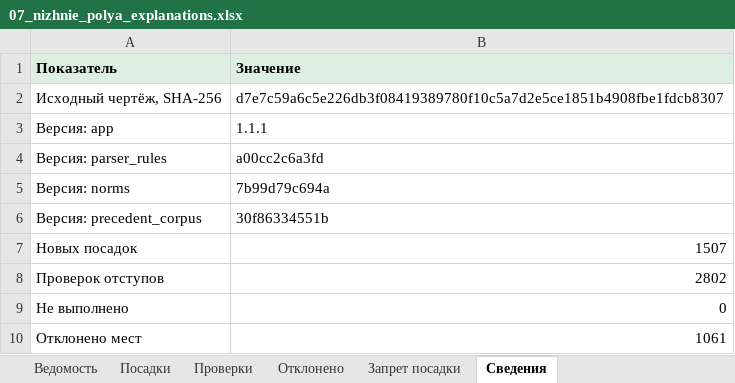
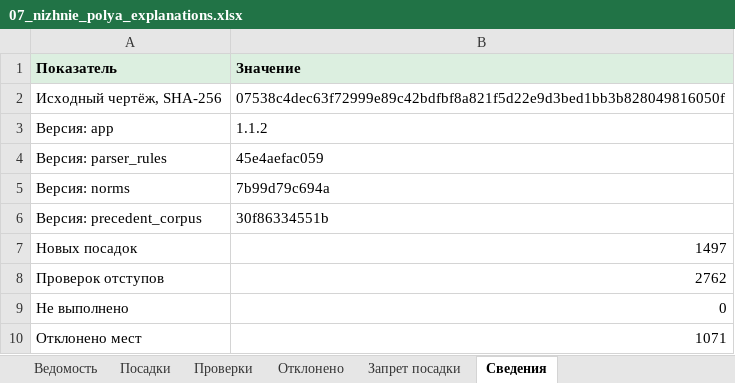
Before and after one commit to Artem-Kornilov-pro/GreenCity, an Excel workbook: examples/07_nizhnie_polya/07_nizhnie_polya_explanations.xlsx, sheet Сведения, drawn as a sheet; values as stored, in another font and other column widths than the file's, no borders; the diff names each change by its address in the sheet, - before the commit and + after, or states it on an @@ line.

```diff
--- a/examples/07_nizhnie_polya/07_nizhnie_polya_explanations.xlsx (sheet Сведения)
+++ b/examples/07_nizhnie_polya/07_nizhnie_polya_explanations.xlsx (sheet Сведения)
-B2 (Значение): d7e7c59a6c5e226db3f08419389780f10c5a7d2e5ce1851b4908fbe1fdcb8307
+B2 (Значение): 07538c4dec63f72999e89c42bdfbf8a821f5d22e9d3bed1bb3b828049816050f
-B3 (Значение): 1.1.1
+B3 (Значение): 1.1.2
-B4 (Значение): a00cc2c6a3fd
+B4 (Значение): 45e4aefac059
-B7 (Значение): 1507
+B7 (Значение): 1497
-B8 (Значение): 2802
+B8 (Значение): 2762
-B10 (Значение): 1061
+B10 (Значение): 1071
```
Also changed, not shown: sheet Проверки, sheet Посадки, sheet Отклонено, sheet Ведомость, examples/06_kamchatskaya_ulitsa/06_kamchatskaya_ulitsa_explanations.xlsx, examples/12_natashinsky_proezd/12_natashinsky_proezd_explanations.xlsx, 21 other files.
